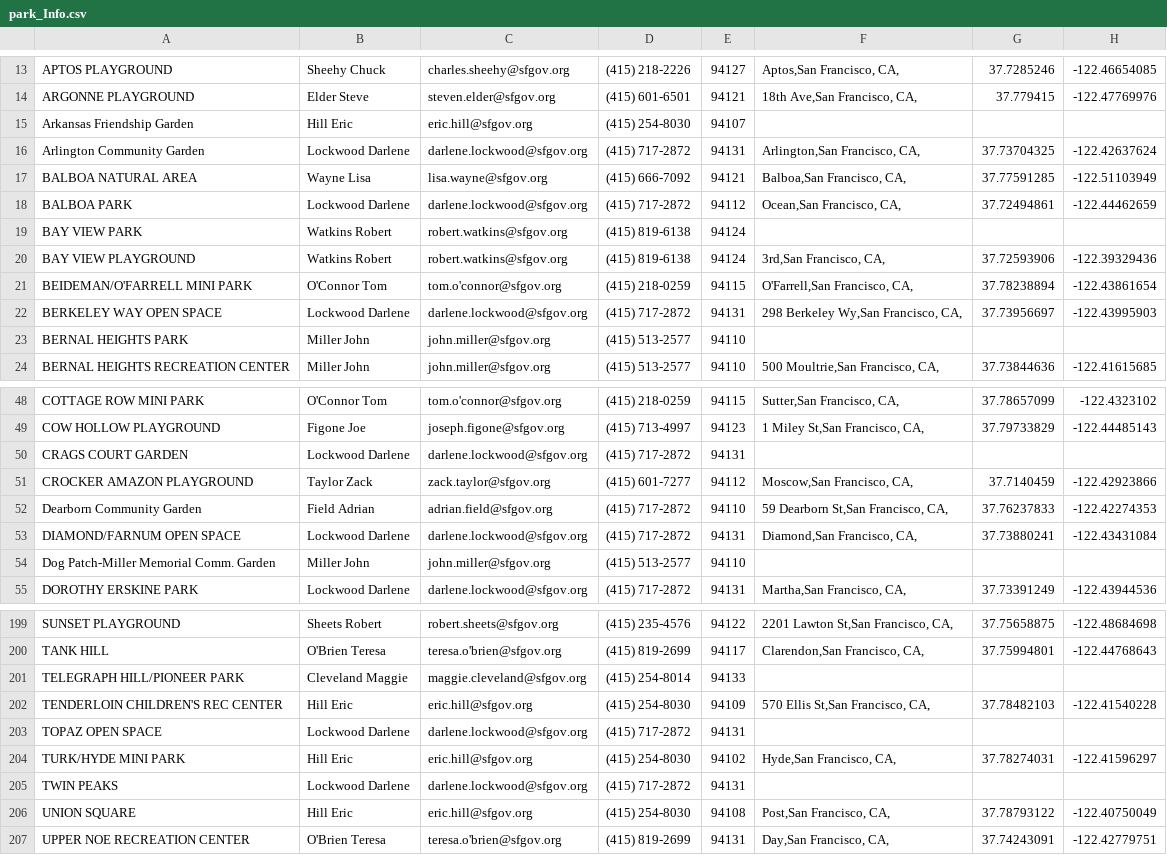
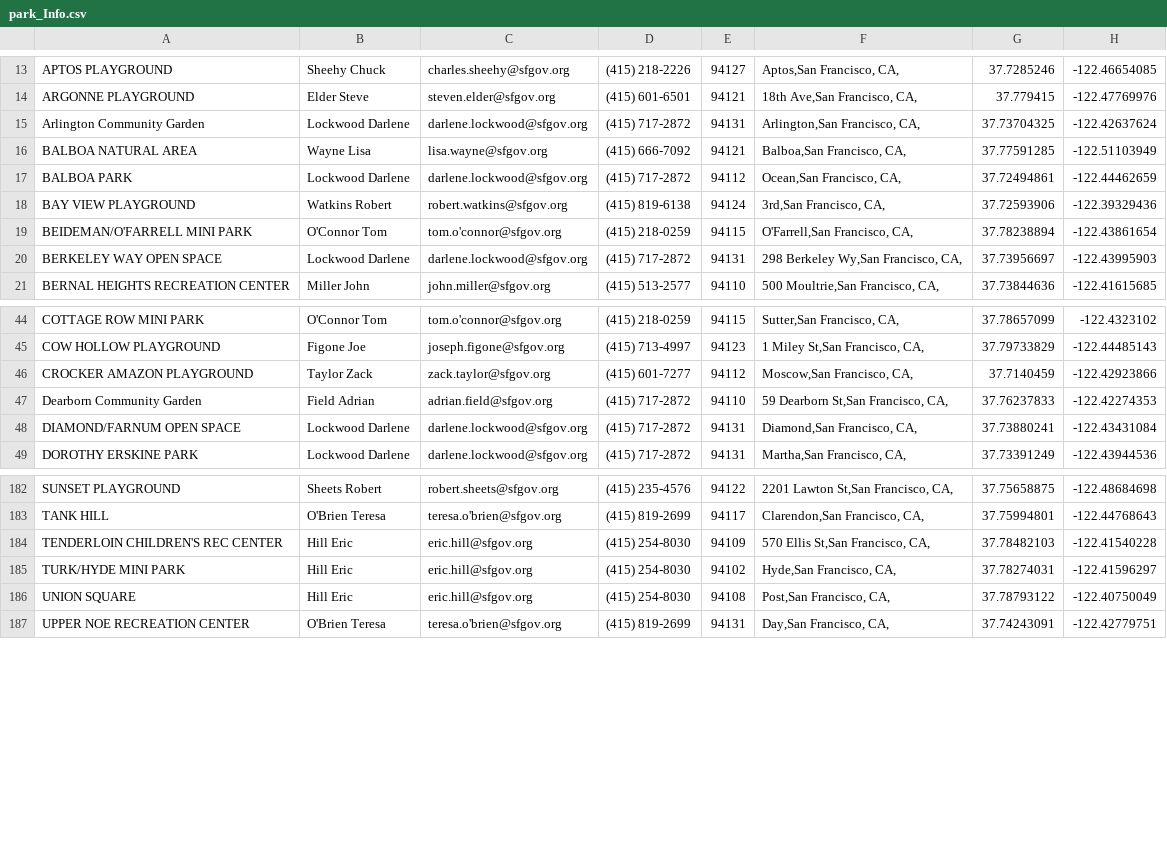
Before and after one commit to SuriyaMohan89/HB--Park-N-Play, a CSV file: park_Info.csv, drawn as a sheet; only a part is shown, gaps mark what is left out; the diff covers the shown part only; the diff names each change by its address in the sheet, - before the commit and + after, or states it on an @@ line.

```diff
--- a/park_Info.csv
+++ b/park_Info.csv
-row 15: Arkansas Friendship Garden | Hill Eric | eric.hill@sfgov.org | (415) 254-8030 | 94107
-row 19: BAY VIEW PARK | Watkins Robert | robert.watkins@sfgov.org | (415) 819-6138 | 94124
-row 23: BERNAL HEIGHTS PARK | Miller John | john.miller@sfgov.org | (415) 513-2577 | 94110
-row 50: CRAGS COURT GARDEN | Lockwood Darlene | darlene.lockwood@sfgov.org | (415) 717-2872 | 94131
-row 54: Dog Patch-Miller Memorial Comm. Garden | Miller John | john.miller@sfgov.org | (415) 513-2577 | 94110
-row 201: TELEGRAPH HILL/PIONEER PARK | Cleveland Maggie | maggie.cleveland@sfgov.org | (415) 254-8014 | 94133
-row 203: TOPAZ OPEN SPACE | Lockwood Darlene | darlene.lockwood@sfgov.org | (415) 717-2872 | 94131
-row 205: TWIN PEAKS | Lockwood Darlene | darlene.lockwood@sfgov.org | (415) 717-2872 | 94131
```
Also changed, not shown: 14 removed rows elsewhere in this file, 12 other files.
